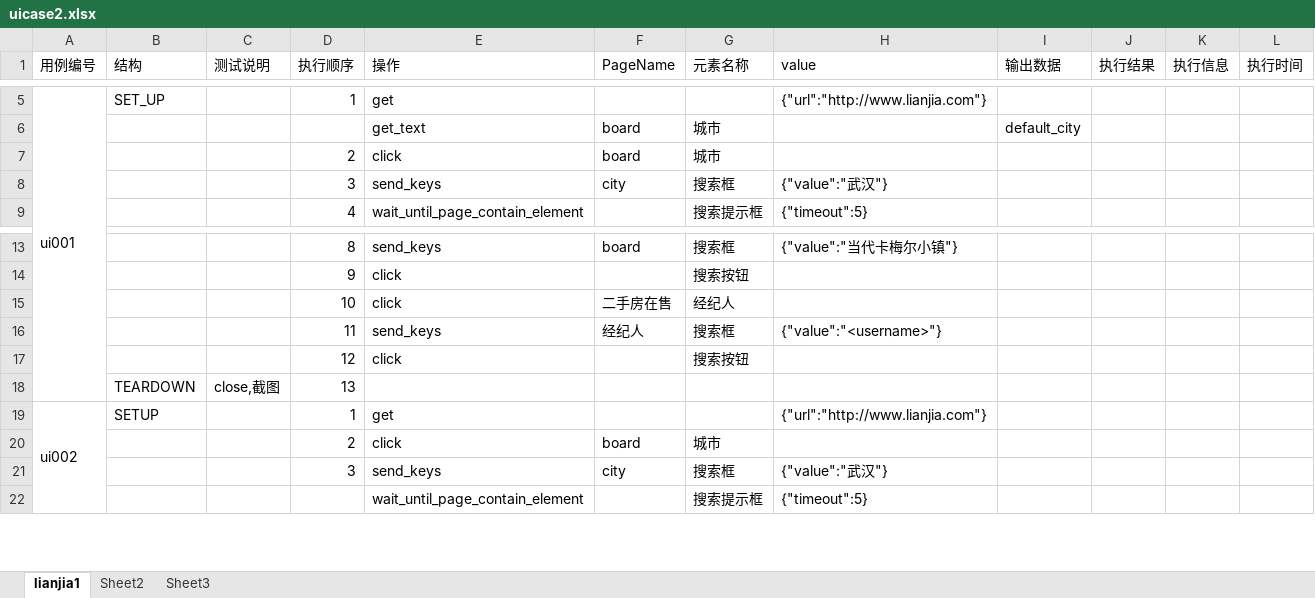
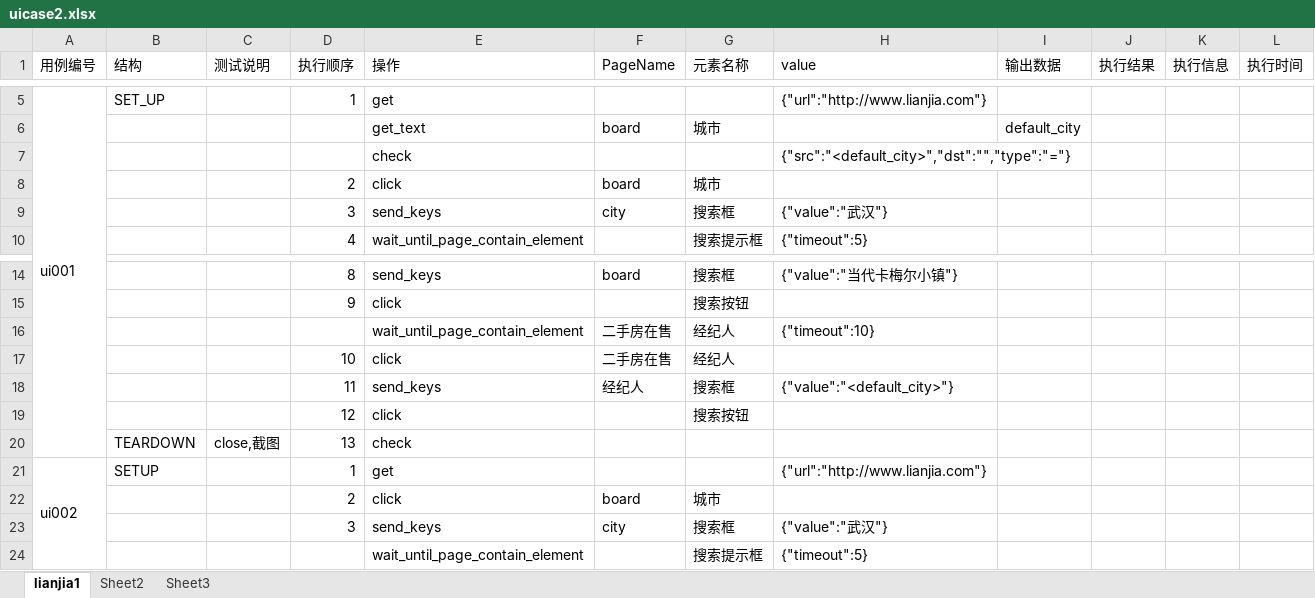
Before and after one commit to yangjianj/autotest_controller, an Excel workbook: app_demo1/testcases/uicase2.xlsx, sheet lianjia1, drawn as a sheet; only a part is shown, gaps mark what is left out; values as stored, in another font and other column widths than the file's, no borders; addresses are those after the commit; the diff names each change by its address in the sheet, - before the commit and + after, or states it on an @@ line.

```diff
--- a/app_demo1/testcases/uicase2.xlsx (sheet lianjia1)
+++ b/app_demo1/testcases/uicase2.xlsx (sheet lianjia1)
+row 7:  |  |  |  | check |  |  | {"src":"<default_city>","dst":"","type":"="}
+row 16:  |  |  |  | wait_until_page_contain_element | 二手房在售 | 经纪人 | {"timeout":10}
-H18 (value): {"value":"<username>"}
+H18 (value): {"value":"<default_city>"}
-E20 (操作): (empty)
+E20 (操作): check
```
Also changed, not shown: 7 other files.
